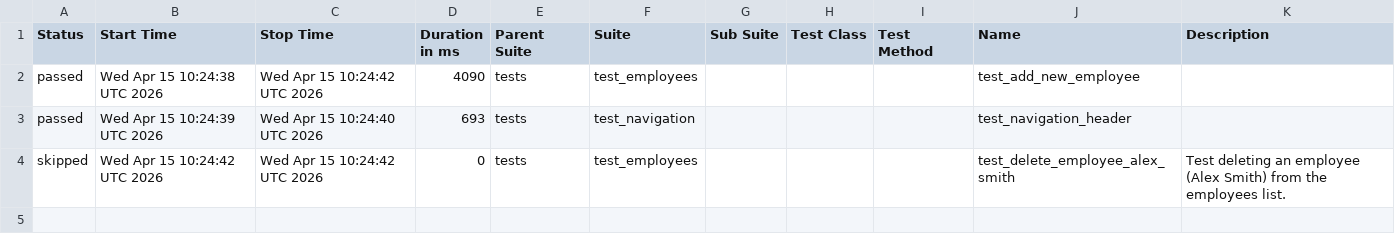
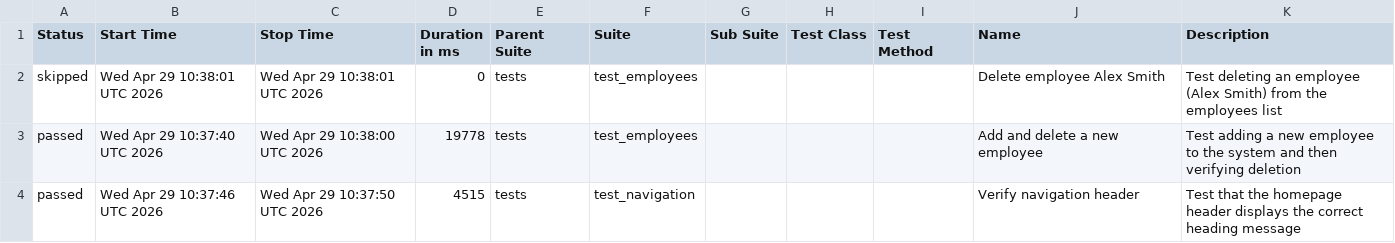
Before and after one commit to alexkaminskiy/ui-automation-tests, a CSV file: data/suites.csv, drawn as a sheet.

```diff
--- a/data/suites.csv
+++ b/data/suites.csv
@@ -1,4 +1,4 @@
 "Status","Start Time","Stop Time","Duration in ms","Parent Suite","Suite","Sub Suite","Test Class","Test Method","Name","Description"
-"passed","Wed Apr 15 10:24:38 UTC 2026","Wed Apr 15 10:24:42 UTC 2026","4090","tests","test_employees","","","","test_add_new_employee",""
-"passed","Wed Apr 15 10:24:39 UTC 2026","Wed Apr 15 10:24:40 UTC 2026","693","tests","test_navigation","","","","test_navigation_header",""
-"skipped","Wed Apr 15 10:24:42 UTC 2026","Wed Apr 15 10:24:42 UTC 2026","0","tests","test_employees","","","","test_delete_employee_alex_smith","Test deleting an employee (Alex Smith) from the employees list."
+"skipped","Wed Apr 29 10:38:01 UTC 2026","Wed Apr 29 10:38:01 UTC 2026","0","tests","test_employees","","","","Delete employee Alex Smith","Test deleting an employee (Alex Smith) from the employees list"
+"passed","Wed Apr 29 10:37:40 UTC 2026","Wed Apr 29 10:38:00 UTC 2026","19778","tests","test_employees","","","","Add and delete a new employee","Test adding a new employee to the system and then verifying deletion"
+"passed","Wed Apr 29 10:37:46 UTC 2026","Wed Apr 29 10:37:50 UTC 2026","4515","tests","test_navigation","","","","Verify navigation header","Test that the homepage header displays the correct heading message"
```
Also changed, not shown: 26 other files.
